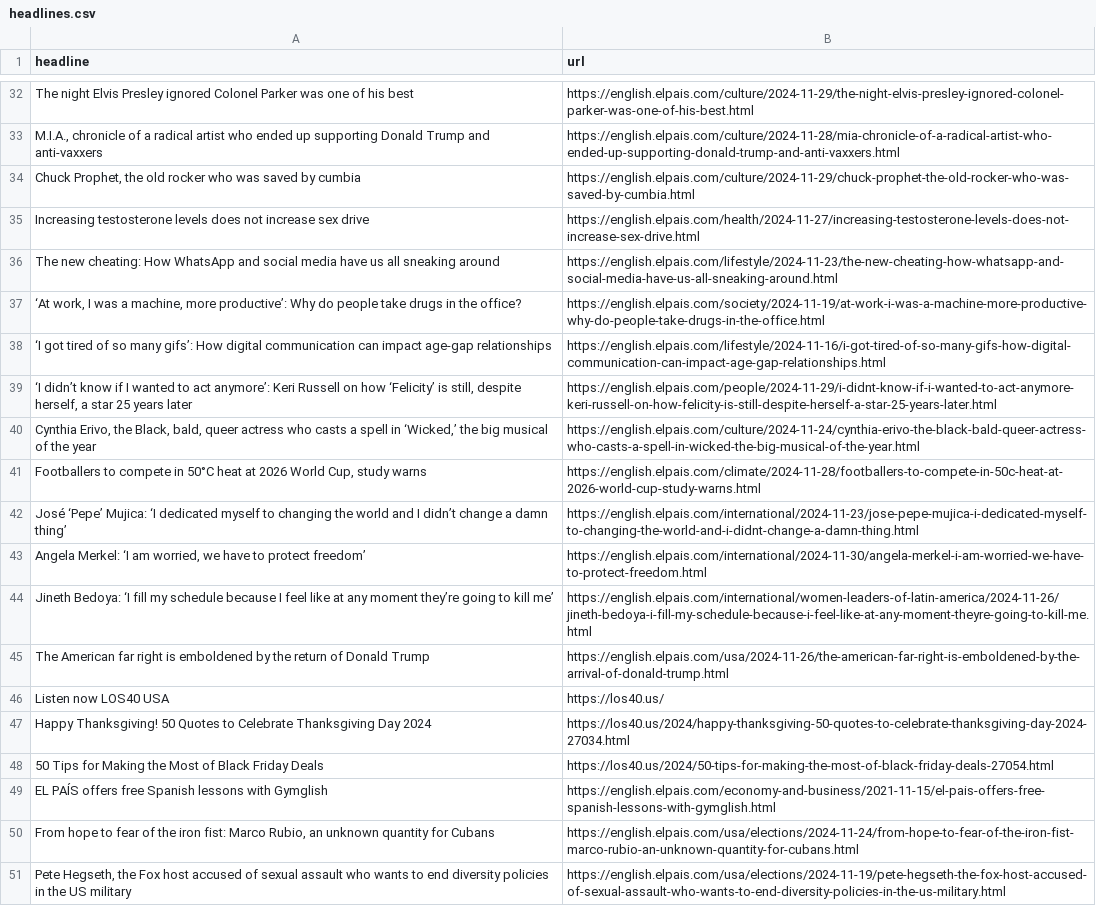
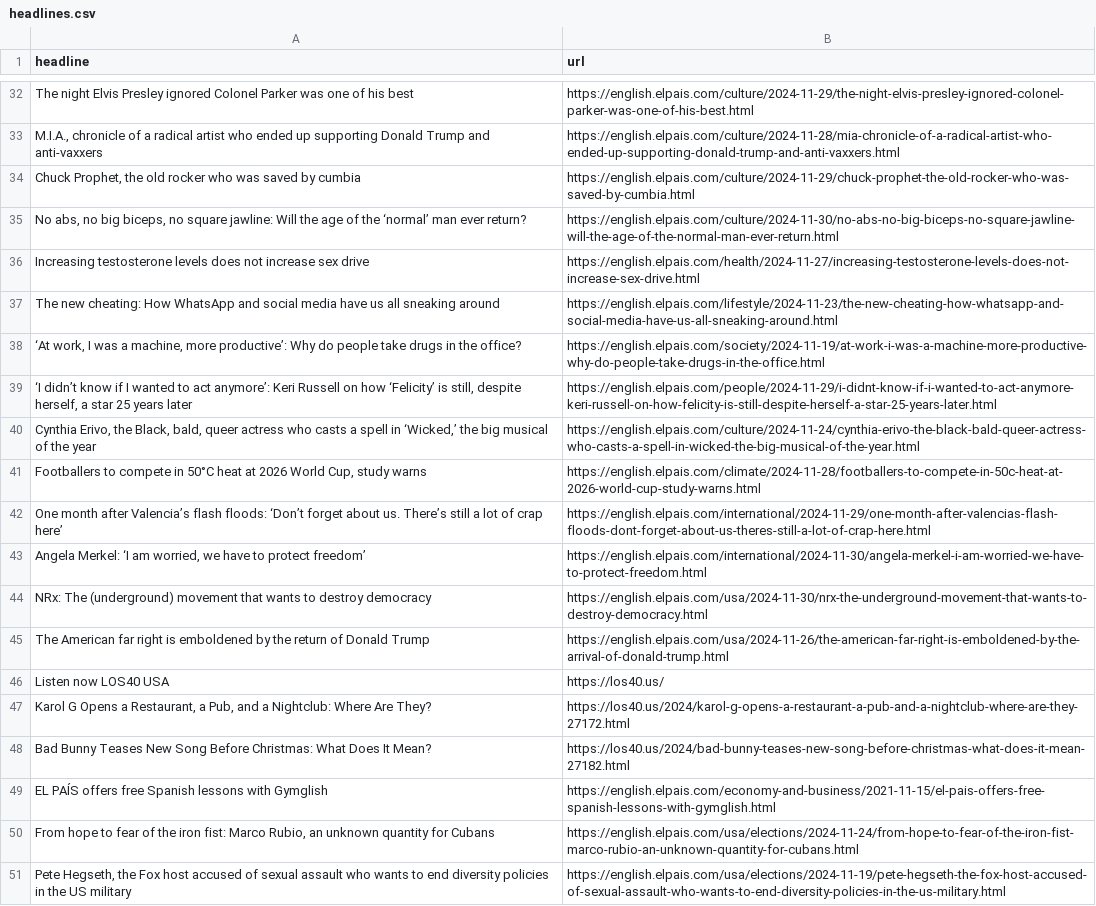
Before and after one commit to ElisabethLind/el_Pais_autoscraper, a CSV file: headlines.csv, drawn as a sheet; only a part is shown, gaps mark what is left out; the diff covers the shown part only.

```diff
--- a/headlines.csv
+++ b/headlines.csv
@@ -34,2 +34,3 @@ The night Elvis Presley ignored Colonel Parker was one of his best,https://engli
 "Chuck Prophet, the old rocker who was saved by cumbia",https://english.elpais.com/culture/2024-11-29/chuck-prophet-the-old-rocker-who-was-saved-by-cumbia.html
+"No abs, no big biceps, no square jawline: Will the age of the ‘normal’ man ever return? ",https://english.elpais.com/culture/2024-11-30/no-abs-no-big-biceps-no-square-jawline-will-the-age-of-the-normal-man-ever-return.html
 Increasing testosterone levels does not increase sex drive,https://english.elpais.com/health/2024-11-27/increasing-testosterone-levels-does-not-increase-sex-drive.html
@@ -37,3 +38,2 @@ The new cheating: How WhatsApp and social media have us all sneaking around,http
 "‘At work, I was a machine, more productive’: Why do people take drugs in the office?",https://english.elpais.com/society/2024-11-19/at-work-i-was-a-machine-more-productive-why-do-people-take-drugs-in-the-office.html
-‘I got tired of so many gifs’: How digital communication can impact age-gap relationships,https://english.elpais.com/lifestyle/2024-11-16/i-got-tired-of-so-many-gifs-how-digital-communication-can-impact-age-gap-relationships.html
 "‘I didn’t know if I wanted to act anymore’: Keri Russell on how ‘Felicity’ is still, despite herself, a star 25 years later",https://english.elpais.com/people/2024-11-29/i-didnt-know-if-i-wanted-to-act-anymore-keri-russell-on-how-felicity-is-still-despite-herself-a-star-25-years-later.html
@@ -41,9 +41,9 @@ The new cheating: How WhatsApp and social media have us all sneaking around,http
 "Footballers to compete in 50°C heat at 2026 World Cup, study warns",https://english.elpais.com/climate/2024-11-28/footballers-to-compete-in-50c-heat-at-2026-world-cup-study-warns.html
-José ‘Pepe’ Mujica: ‘I dedicated myself to changing the world and I didn’t change a damn thing’,https://english.elpais.com/international/2024-11-23/jose-pepe-mujica-i-dedicated-myself-to-changing-the-world-and-i-didnt-change-a-damn-thing.html
+One month after Valencia’s flash floods: ‘Don’t forget about us. There’s still a lot of crap here’,https://english.elpais.com/international/2024-11-29/one-month-after-valencias-flash-floods-dont-forget-about-us-theres-still-a-lot-of-crap-here.html
 "Angela Merkel: ‘I am worried, we have to protect freedom’",https://english.elpais.com/international/2024-11-30/angela-merkel-i-am-worried-we-have-to-protect-freedom.html
-Jineth Bedoya: ‘I fill my schedule because I feel like at any moment they’re going to kill me’,https://english.elpais.com/international/women-leaders-of-latin-america/2024-11-26/jineth-bedoya-i-fill-my-schedule-because-i-feel-like-at-any-moment-theyre-going-to-kill-me.html
+NRx: The (underground) movement that wants to destroy democracy,https://english.elpais.com/usa/2024-11-30/nrx-the-underground-movement-that-wants-to-destroy-democracy.html
 The American far right is emboldened by the return of Donald Trump,https://english.elpais.com/usa/2024-11-26/the-american-far-right-is-emboldened-by-the-arrival-of-donald-trump.html
 Listen now LOS40 USA,https://los40.us/
-Happy Thanksgiving! 50 Quotes to Celebrate Thanksgiving Day 2024,https://los40.us/2024/happy-thanksgiving-50-quotes-to-celebrate-thanksgiving-day-2024-27034.html
-50 Tips for Making the Most of Black Friday Deals,https://los40.us/2024/50-tips-for-making-the-most-of-black-friday-deals-27054.html
+"Karol G Opens a Restaurant, a Pub, and a Nightclub: Where Are They?",https://los40.us/2024/karol-g-opens-a-restaurant-a-pub-and-a-nightclub-where-are-they-27172.html
+Bad Bunny Teases New Song Before Christmas: What Does It Mean?,https://los40.us/2024/bad-bunny-teases-new-song-before-christmas-what-does-it-mean-27182.html
 EL PAÍS offers free Spanish lessons with Gymglish,https://english.elpais.com/economy-and-business/2021-11-15/el-pais-offers-free-spanish-lessons-with-gymglish.html
```
Also changed, not shown: 13 added rows, 11 removed rows, 3 moved rows and 2 edited cells elsewhere in this file.
